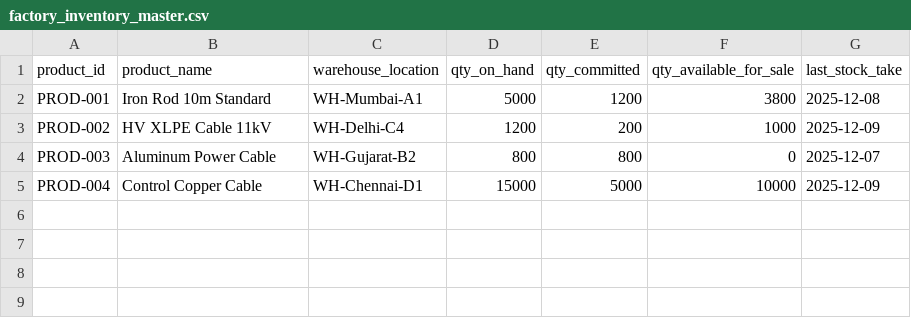
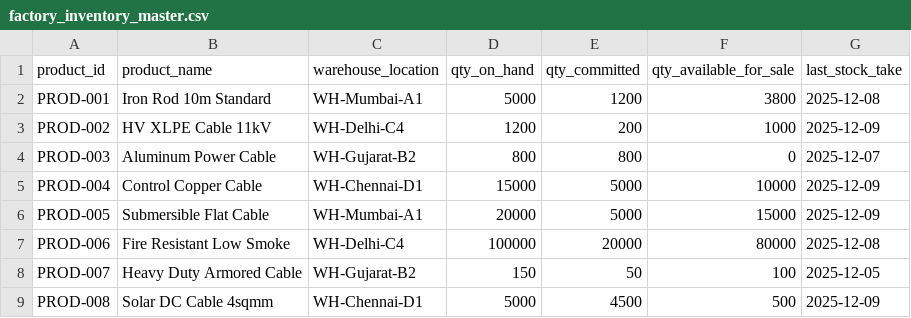
Before and after one commit to monilsavaliya/Techathon, a CSV file: price/database/base cost/factory_inventory_master.csv, drawn as a sheet; the diff names each change by its address in the sheet, - before the commit and + after, or states it on an @@ line.

```diff
--- a/price/database/base cost/factory_inventory_master.csv
+++ b/price/database/base cost/factory_inventory_master.csv
+row 6: PROD-005 | Submersible Flat Cable | WH-Mumbai-A1 | 20000 | 5000 | 15000 | 2025-12-09
+row 7: PROD-006 | Fire Resistant Low Smoke | WH-Delhi-C4 | 100000 | 20000 | 80000 | 2025-12-08
+row 8: PROD-007 | Heavy Duty Armored Cable | WH-Gujarat-B2 | 150 | 50 | 100 | 2025-12-05
+row 9: PROD-008 | Solar DC Cable 4sqmm | WH-Chennai-D1 | 5000 | 4500 | 500 | 2025-12-09
```
Also changed, not shown: price/database/base cost/material_master.csv, price/database/base cost/product_master.csv, 9 other files.
